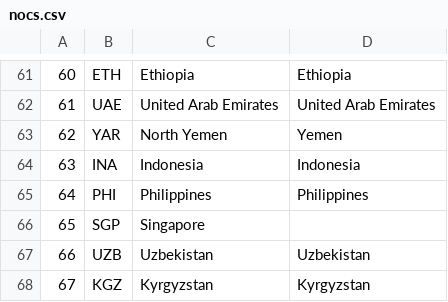
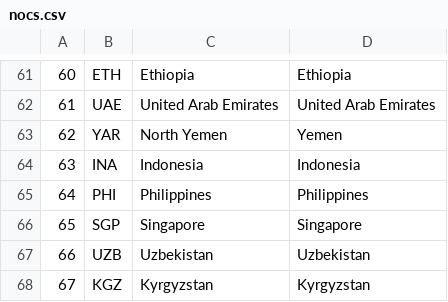
Before and after one commit to carleton-cs257-fall-2020/cs257-assignments-acameron13, a CSV file: webapp/parse_csv/nocs.csv, drawn as a sheet; only a part is shown, gaps mark what is left out.

Commit message:
Fixed data so it would copy properly into postgresql

```diff
--- a/webapp/parse_csv/nocs.csv
+++ b/webapp/parse_csv/nocs.csv
@@ -65,3 +65,3 @@
 64,PHI,Philippines,Philippines
-65,SGP,Singapore
+65,SGP,Singapore,Singapore
 66,UZB,Uzbekistan,Uzbekistan
```
Also changed, not shown: 1 other file.
